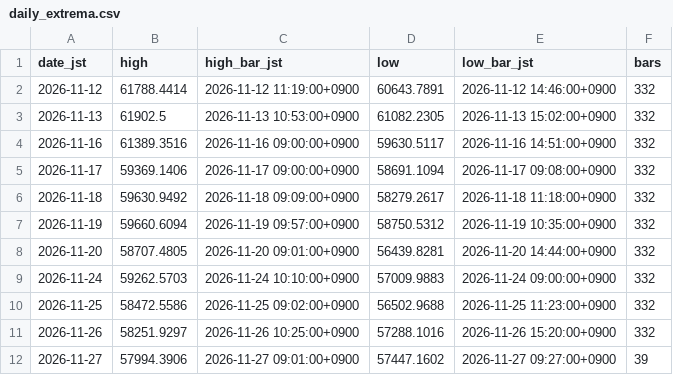
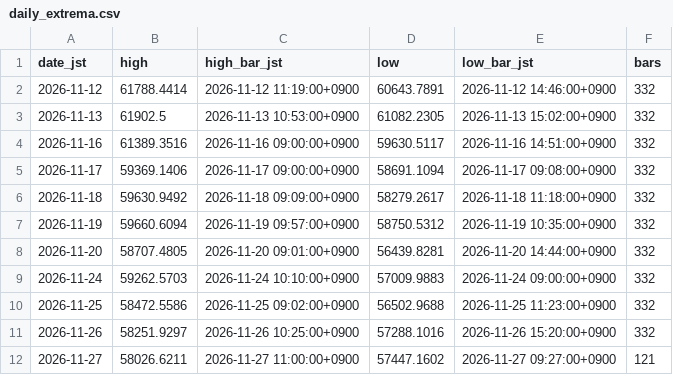
Before and after one commit to suzukimaruya9002-cmd/nikkei-ichimoku-dashboard, a CSV file: data/daily_extrema.csv, drawn as a sheet.

```diff
--- a/data/daily_extrema.csv
+++ b/data/daily_extrema.csv
@@ -11,2 +11,2 @@ date_jst,high,high_bar_jst,low,low_bar_jst,bars
 2026-11-26,58251.9297,2026-11-26 10:25:00+0900,57288.1016,2026-11-26 15:20:00+0900,332
-2026-11-27,57994.3906,2026-11-27 09:01:00+0900,57447.1602,2026-11-27 09:27:00+0900,39
+2026-11-27,58026.6211,2026-11-27 11:00:00+0900,57447.1602,2026-11-27 09:27:00+0900,121
```
Also changed, not shown: data/1m/2026-11-27.csv, 1 other file.
